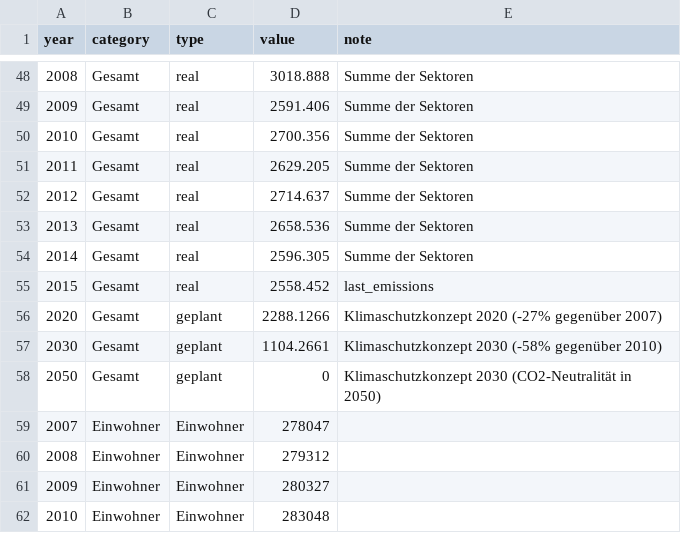
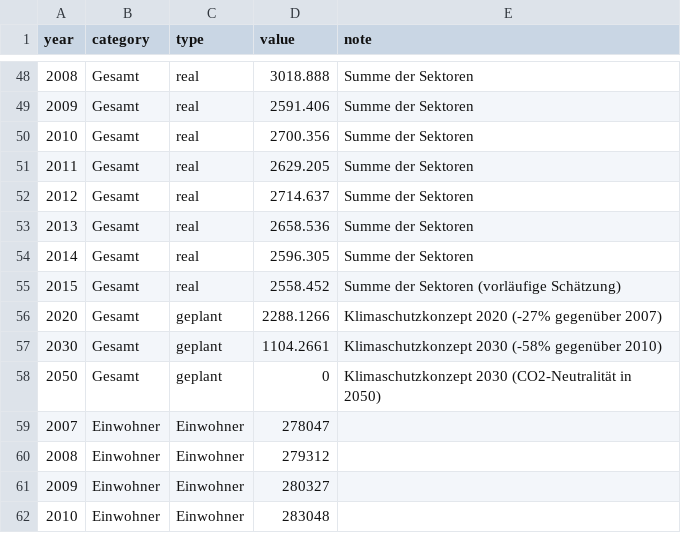
Before and after one commit to codeformuenster/klimawatch, a CSV file: data/karlsruhe.csv, drawn as a sheet; only a part is shown, gaps mark what is left out.

Commit message:
Revert "Initial plot generation for Karlsruhe"
This reverts commit 694a6ecae3c1faf4a983f72944e2e6e38f92cbef.

```diff
--- a/data/karlsruhe.csv
+++ b/data/karlsruhe.csv
@@ -54,3 +54,3 @@ year,category,type,value,note
 2014,Gesamt,real,2596.305,Summe der Sektoren
-2015,Gesamt,real,2558.452,last_emissions
+2015,Gesamt,real,2558.452,Summe der Sektoren (vorläufige Schätzung)
 2020,Gesamt,geplant,2288.1266,Klimaschutzkonzept 2020 (-27% gegenüber 2007)
```
Also changed, not shown: 4 other files.
